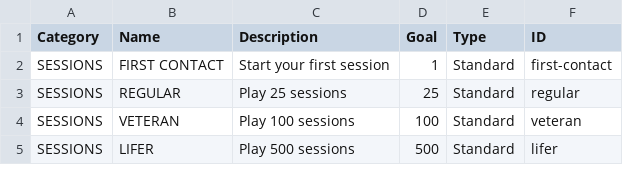
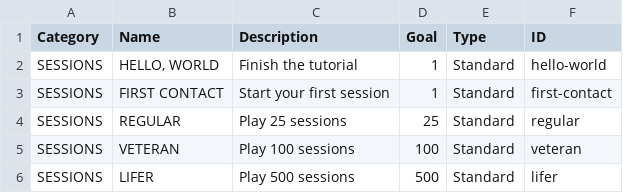
Before and after one commit to EmptyFishTank-JB/ByteFall, a CSV file: docs/achievements.csv, drawn as a sheet; only a part is shown; the diff names each change by its address in the sheet, - before the commit and + after, or states it on an @@ line.

```diff
--- a/docs/achievements.csv
+++ b/docs/achievements.csv
+row 2: SESSIONS | HELLO, WORLD | Finish the tutorial | 1 | Standard | hello-world
```
Also changed, not shown: 14 other files.
